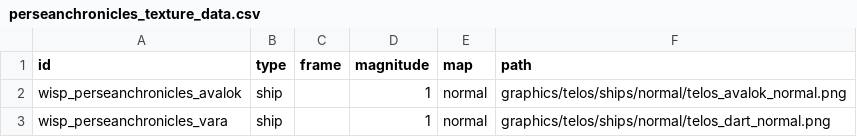
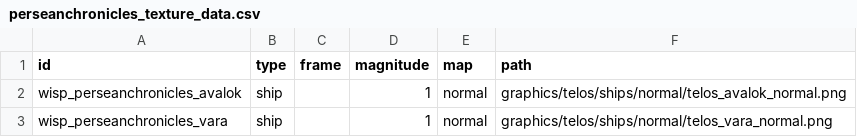
Before and after one commit to wispborne/persean-chronicles, a CSV file: data/lights/perseanchronicles_texture_data.csv, drawn as a sheet.

```diff
--- a/data/lights/perseanchronicles_texture_data.csv
+++ b/data/lights/perseanchronicles_texture_data.csv
@@ -2,2 +2,2 @@ id,type,frame,magnitude,map,path
 wisp_perseanchronicles_avalok,ship,,1,normal,graphics/telos/ships/normal/telos_avalok_normal.png
-wisp_perseanchronicles_vara,ship,,1,normal,graphics/telos/ships/normal/telos_dart_normal.png
+wisp_perseanchronicles_vara,ship,,1,normal,graphics/telos/ships/normal/telos_vara_normal.png
```
Also changed, not shown: data/weapons/weapon_data.csv, 19 other files.
